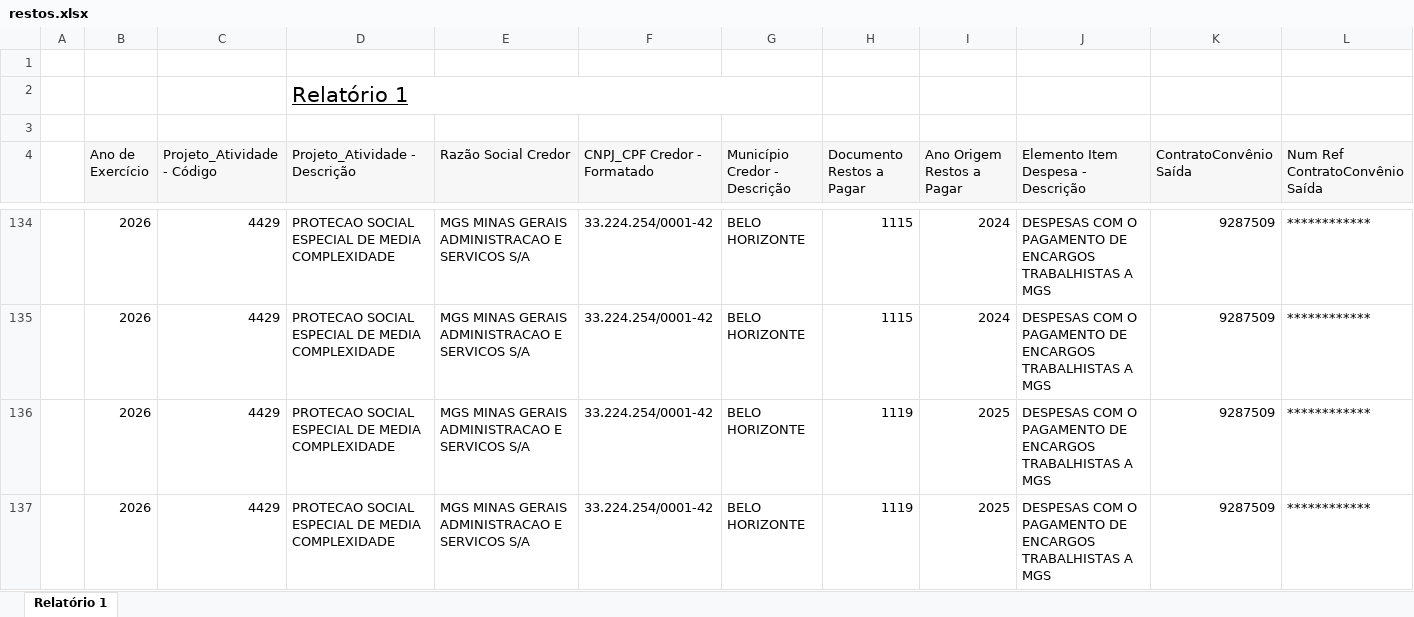
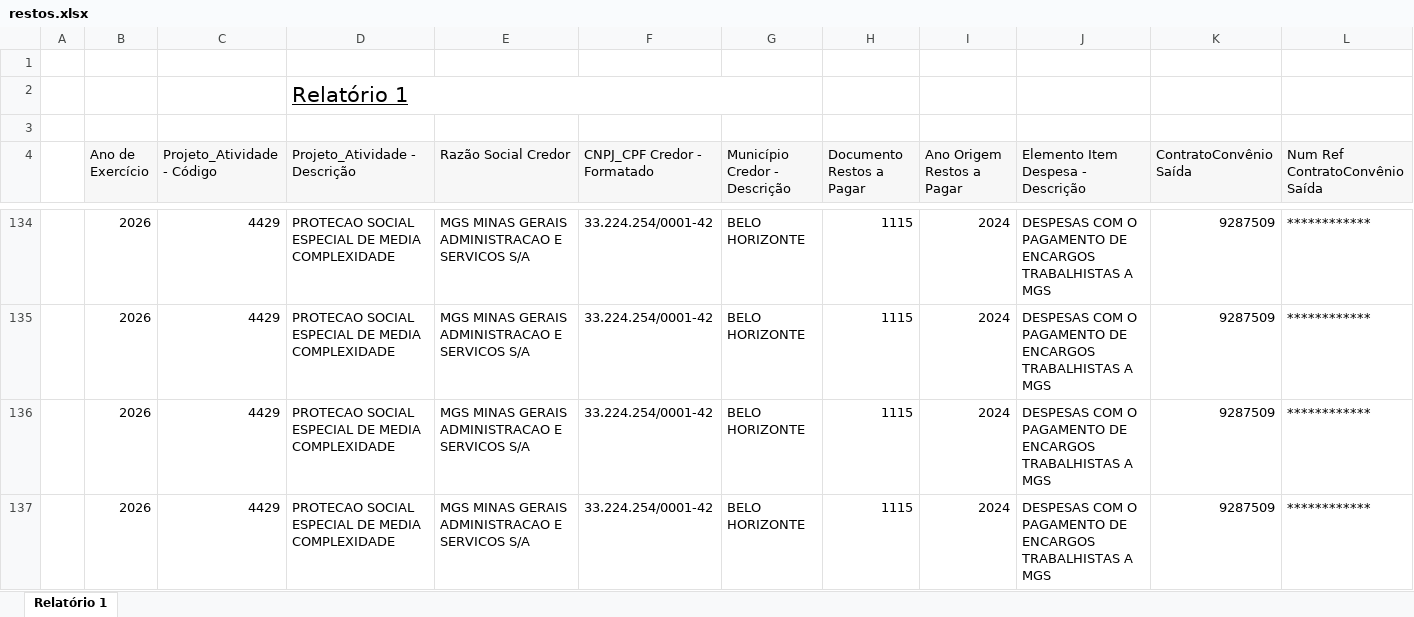
Before and after one commit to feasmg/painel_feasmg, an Excel workbook: restos.xlsx, sheet Relatório 1, drawn as a sheet; only a part is shown, gaps mark what is left out; the shorter side is filled out with more unchanged rows; values as stored, in another font and other column widths than the file's, no borders; rows hold the shown columns only; the diff covers the shown part only; the diff names each change by its address in the sheet, - before the commit and + after, or states it on an @@ line.

Commit message:
Atualizar restos.xlsx - 03/11/2026

```diff
--- a/restos.xlsx (sheet Relatório 1)
+++ b/restos.xlsx (sheet Relatório 1)
+row 136:  | 2026 | 4429 | PROTECAO SOCIAL ESPECIAL DE MEDIA COMPLEXIDADE | MGS MINAS GERAIS ADMINISTRACAO E SERVICOS S/A | 33.224.254/0001-42 | BELO HORIZONTE | 1115 | 2024 | DESPESAS COM O PAGAMENTO DE ENCARGOS TRABALHISTAS A MGS | 9287509 | ************
+row 137:  | 2026 | 4429 | PROTECAO SOCIAL ESPECIAL DE MEDIA COMPLEXIDADE | MGS MINAS GERAIS ADMINISTRACAO E SERVICOS S/A | 33.224.254/0001-42 | BELO HORIZONTE | 1115 | 2024 | DESPESAS COM O PAGAMENTO DE ENCARGOS TRABALHISTAS A MGS | 9287509 | ************
```
Also changed, not shown: 5 added rows and 1 edited cell elsewhere in this sheet.
